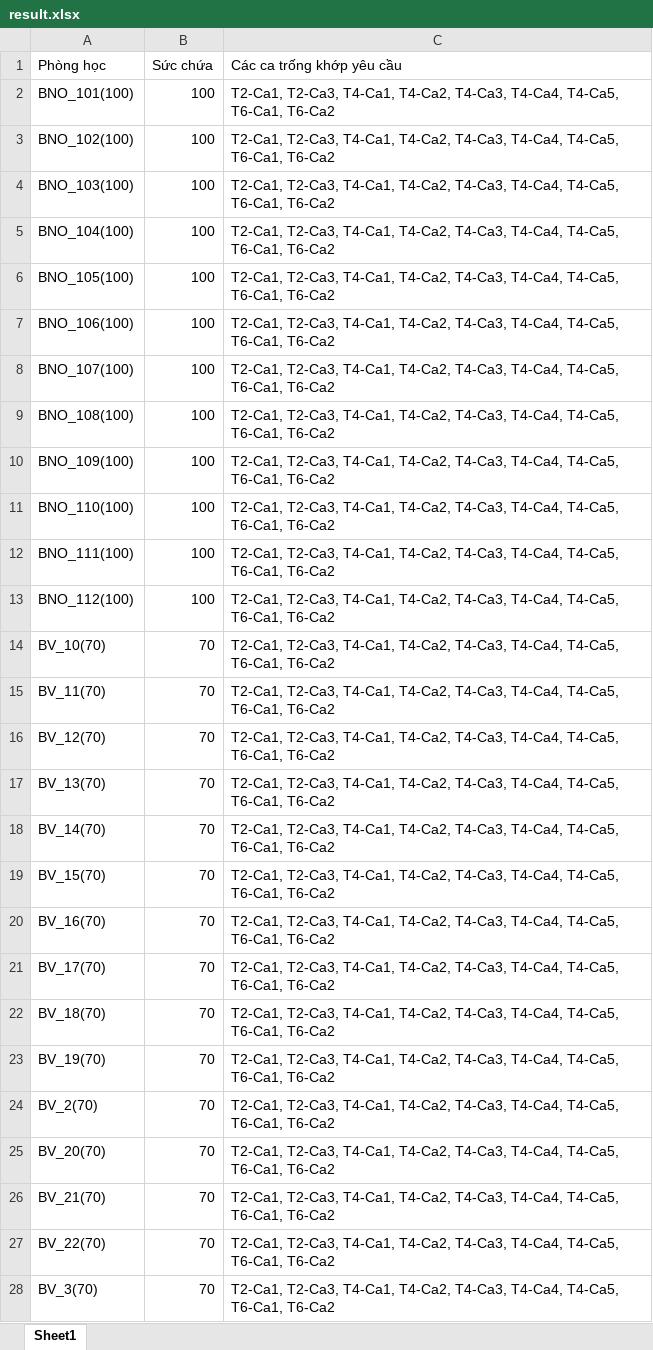
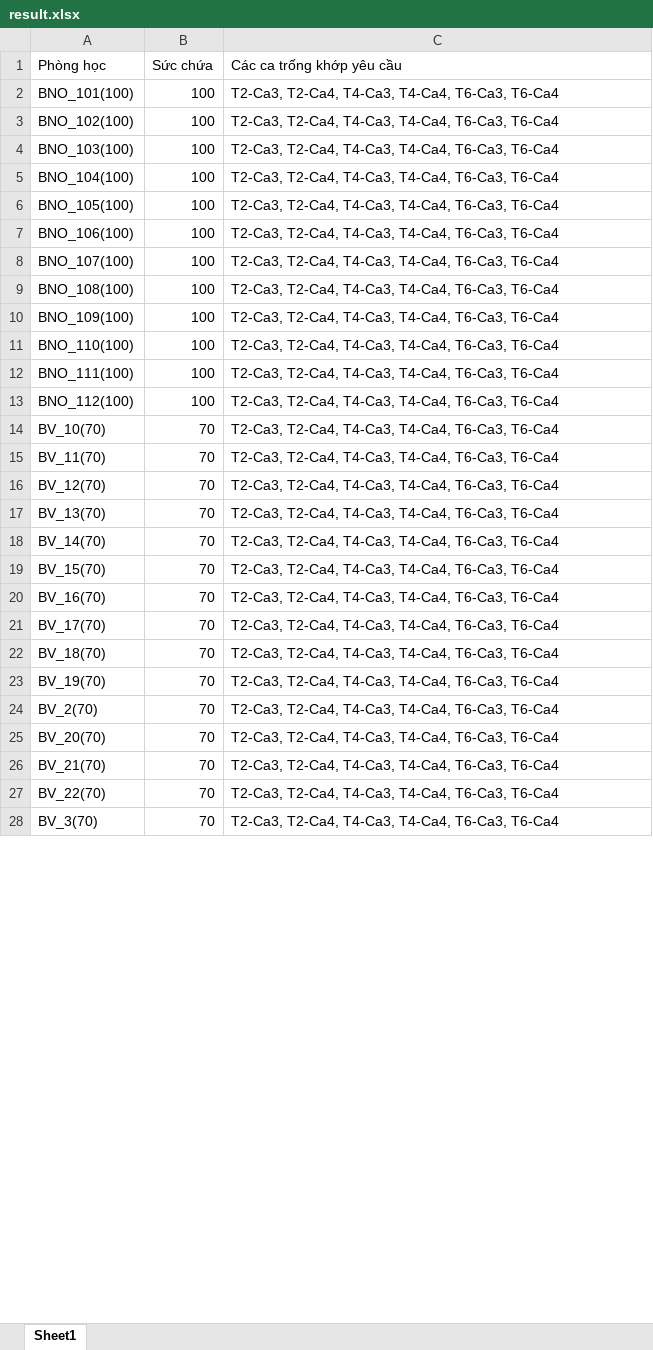
Before and after one commit to luanp-eaut/tim_phong, an Excel workbook: data/result.xlsx, sheet Sheet1, drawn as a sheet; only a part is shown; values as stored, in another font and other column widths than the file's, no borders; the diff covers the shown part only; the diff names each change by its address in the sheet, - before the commit and + after, or states it on an @@ line.

```diff
--- a/data/result.xlsx (sheet Sheet1)
+++ b/data/result.xlsx (sheet Sheet1)
-C2:C28 (Các ca trống khớp yêu cầu): T2-Ca1, T2-Ca3, T4-Ca1, T4-Ca2, T4-Ca3, T4-Ca4, T4-Ca5, T6-Ca1, T6-Ca2
+C2:C28 (Các ca trống khớp yêu cầu): T2-Ca3, T2-Ca4, T4-Ca3, T4-Ca4, T6-Ca3, T6-Ca4
```
Also changed, not shown: 1 added row, 12 removed rows and 117 edited cells elsewhere in this sheet, 2 other files.
